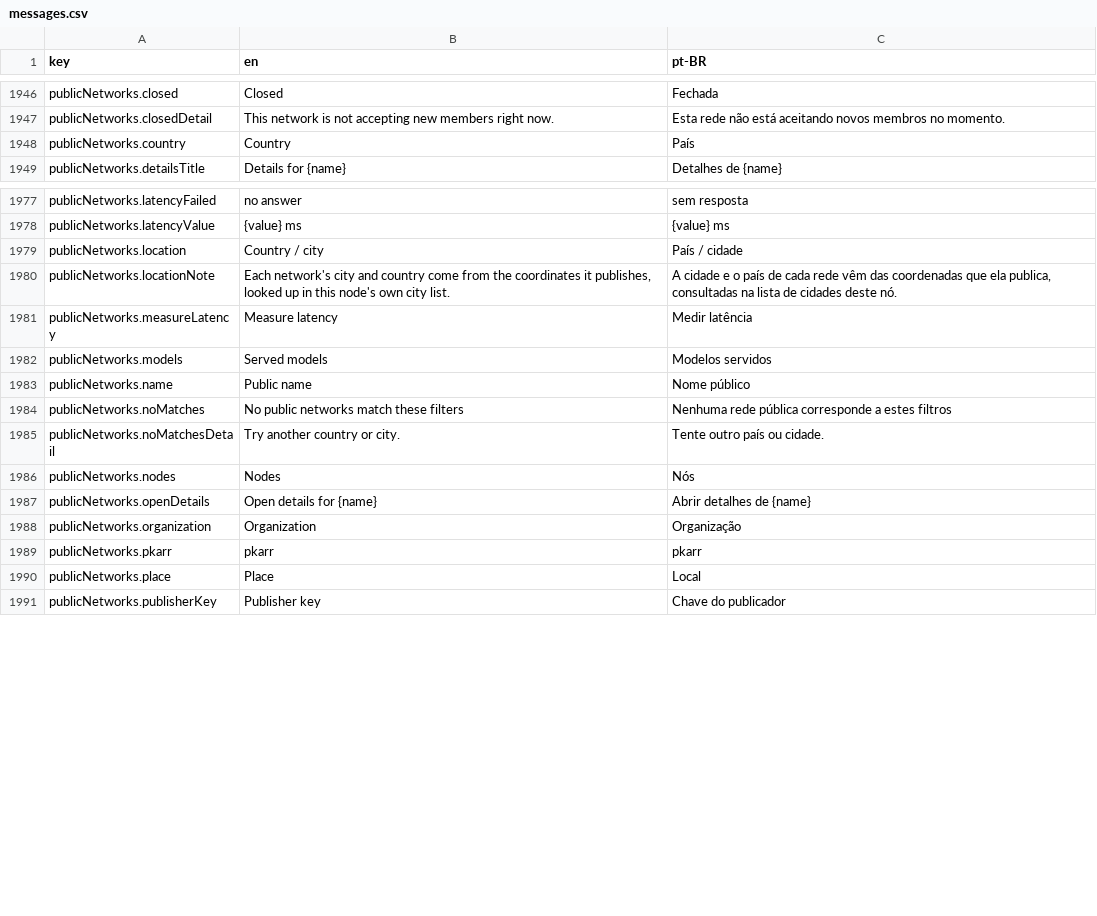
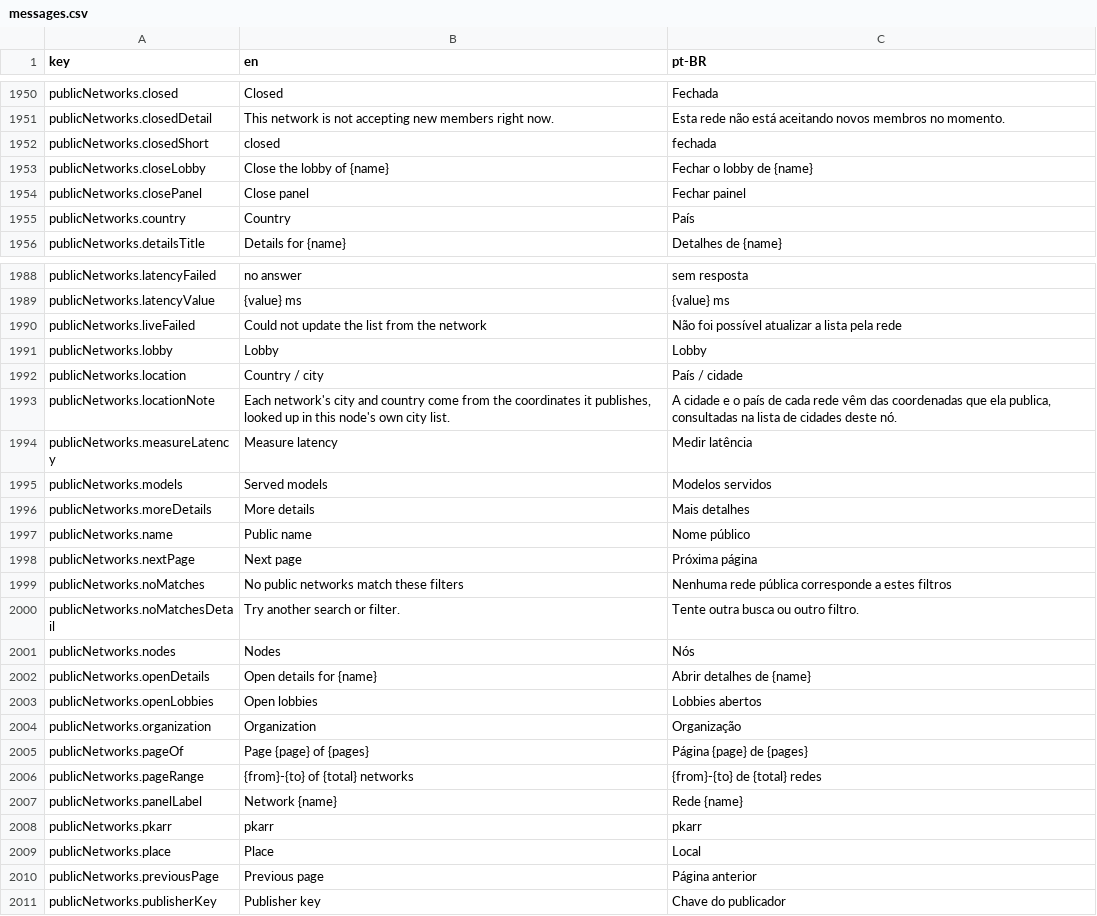
Before and after one commit to pieceofmindcloud/pom, a CSV file: apps/frontend/src/i18n/messages.csv, drawn as a sheet; only a part is shown, gaps mark what is left out; the diff covers the shown part only.

```diff
--- a/apps/frontend/src/i18n/messages.csv
+++ b/apps/frontend/src/i18n/messages.csv
@@ -1947,2 +1951,5 @@ publicNetworks.closed,Closed,Fechada
 publicNetworks.closedDetail,This network is not accepting new members right now.,Esta rede não está aceitando novos membros no momento.
+publicNetworks.closedShort,closed,fechada
+publicNetworks.closeLobby,Close the lobby of {name},Fechar o lobby de {name}
+publicNetworks.closePanel,Close panel,Fechar painel
 publicNetworks.country,Country,País
@@ -1978,2 +1989,4 @@ publicNetworks.latencyFailed,no answer,sem resposta
 publicNetworks.latencyValue,{value} ms,{value} ms
+publicNetworks.liveFailed,Could not update the list from the network,Não foi possível atualizar a lista pela rede
+publicNetworks.lobby,Lobby,Lobby
 publicNetworks.location,Country / city,País / cidade
@@ -1982,10 +1995,17 @@ publicNetworks.measureLatency,Measure latency,Medir latência
 publicNetworks.models,Served models,Modelos servidos
+publicNetworks.moreDetails,More details,Mais detalhes
 publicNetworks.name,Public name,Nome público
+publicNetworks.nextPage,Next page,Próxima página
 publicNetworks.noMatches,No public networks match these filters,Nenhuma rede pública corresponde a estes filtros
-publicNetworks.noMatchesDetail,Try another country or city.,Tente outro país ou cidade.
+publicNetworks.noMatchesDetail,Try another search or filter.,Tente outra busca ou outro filtro.
 publicNetworks.nodes,Nodes,Nós
 publicNetworks.openDetails,Open details for {name},Abrir detalhes de {name}
+publicNetworks.openLobbies,Open lobbies,Lobbies abertos
 publicNetworks.organization,Organization,Organização
+publicNetworks.pageOf,Page {page} of {pages},Página {page} de {pages}
+publicNetworks.pageRange,{from}-{to} of {total} networks,{from}-{to} de {total} redes
+publicNetworks.panelLabel,Network {name},Rede {name}
 publicNetworks.pkarr,pkarr,pkarr
 publicNetworks.place,Place,Local
+publicNetworks.previousPage,Previous page,Página anterior
 publicNetworks.publisherKey,Publisher key,Chave do publicador
```
Also changed, not shown: 11 added rows elsewhere in this file, 21 other files.
